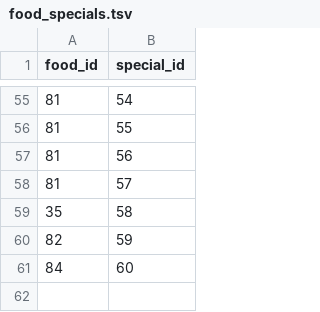
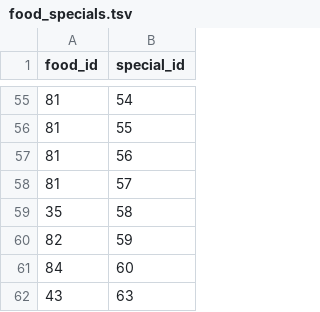
Before and after one commit to mimirandi21/vegas, a TSV file: db/seeds/tsv/food_specials.tsv, drawn as a sheet; only a part is shown, gaps mark what is left out; the diff names each change by its address in the sheet, - before the commit and + after, or states it on an @@ line.

```diff
--- a/db/seeds/tsv/food_specials.tsv
+++ b/db/seeds/tsv/food_specials.tsv
+row 62: 43 | 63
```
Also changed, not shown: 8 other files.
